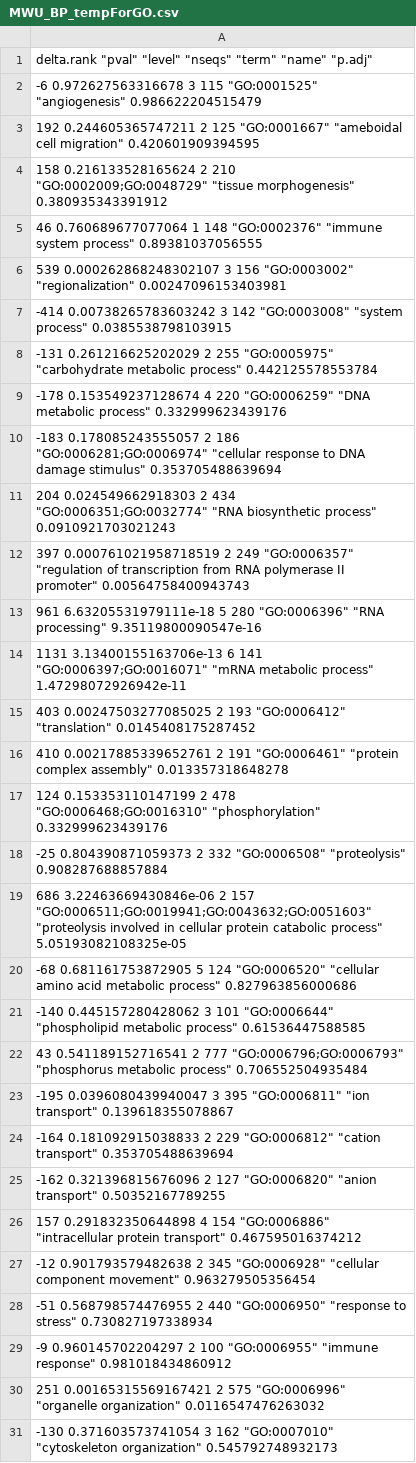
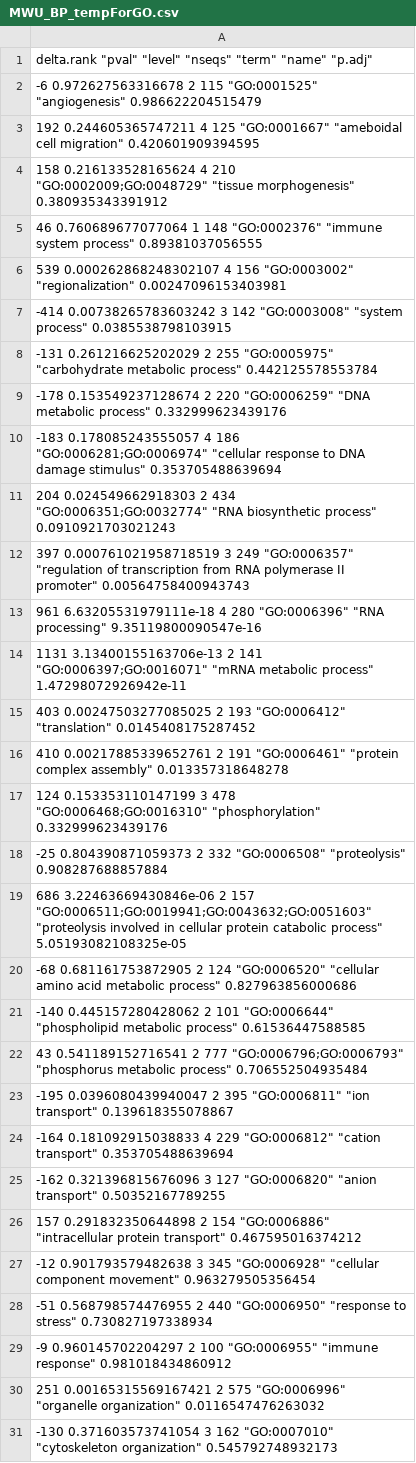
Before and after one commit to grovesdixon/vangl2_gene_expression, a CSV file: go_mwu/MWU_BP_tempForGO.csv, drawn as a sheet; only a part is shown; the diff covers the shown part only.

```diff
--- a/go_mwu/MWU_BP_tempForGO.csv
+++ b/go_mwu/MWU_BP_tempForGO.csv
@@ -1,28 +1,28 @@
 "delta.rank" "pval" "level" "nseqs" "term" "name" "p.adj"
--6 0.972627563316678 3 115 "GO:0001525" "angiogenesis" 0.986622204515479
-192 0.244605365747211 2 125 "GO:0001667" "ameboidal cell migration" 0.420601909394595
-158 0.216133528165624 2 210 "GO:0002009;GO:0048729" "tissue morphogenesis" 0.380935343391912
+-6 0.972627563316678 2 115 "GO:0001525" "angiogenesis" 0.986622204515479
+192 0.244605365747211 4 125 "GO:0001667" "ameboidal cell migration" 0.420601909394595
+158 0.216133528165624 4 210 "GO:0002009;GO:0048729" "tissue morphogenesis" 0.380935343391912
 46 0.760689677077064 1 148 "GO:0002376" "immune system process" 0.89381037056555
-539 0.000262868248302107 3 156 "GO:0003002" "regionalization" 0.00247096153403981
+539 0.000262868248302107 4 156 "GO:0003002" "regionalization" 0.00247096153403981
 -414 0.00738265783603242 3 142 "GO:0003008" "system process" 0.0385538798103915
 -131 0.261216625202029 2 255 "GO:0005975" "carbohydrate metabolic process" 0.442125578553784
--178 0.153549237128674 4 220 "GO:0006259" "DNA metabolic process" 0.332999623439176
--183 0.178085243555057 2 186 "GO:0006281;GO:0006974" "cellular response to DNA damage stimulus" 0.353705488639694
+-178 0.153549237128674 2 220 "GO:0006259" "DNA metabolic process" 0.332999623439176
+-183 0.178085243555057 4 186 "GO:0006281;GO:0006974" "cellular response to DNA damage stimulus" 0.353705488639694
 204 0.024549662918303 2 434 "GO:0006351;GO:0032774" "RNA biosynthetic process" 0.0910921703021243
-397 0.000761021958718519 2 249 "GO:0006357" "regulation of transcription from RNA polymerase II promoter" 0.00564758400943743
-961 6.63205531979111e-18 5 280 "GO:0006396" "RNA processing" 9.35119800090547e-16
-1131 3.13400155163706e-13 6 141 "GO:0006397;GO:0016071" "mRNA metabolic process" 1.47298072926942e-11
+397 0.000761021958718519 3 249 "GO:0006357" "regulation of transcription from RNA polymerase II promoter" 0.00564758400943743
+961 6.63205531979111e-18 4 280 "GO:0006396" "RNA processing" 9.35119800090547e-16
+1131 3.13400155163706e-13 2 141 "GO:0006397;GO:0016071" "mRNA metabolic process" 1.47298072926942e-11
 403 0.00247503277085025 2 193 "GO:0006412" "translation" 0.0145408175287452
 410 0.00217885339652761 2 191 "GO:0006461" "protein complex assembly" 0.013357318648278
-124 0.153353110147199 2 478 "GO:0006468;GO:0016310" "phosphorylation" 0.332999623439176
+124 0.153353110147199 3 478 "GO:0006468;GO:0016310" "phosphorylation" 0.332999623439176
 -25 0.804390871059373 2 332 "GO:0006508" "proteolysis" 0.908287688857884
 686 3.22463669430846e-06 2 157 "GO:0006511;GO:0019941;GO:0043632;GO:0051603" "proteolysis involved in cellular protein catabolic process" 5.05193082108325e-05
--68 0.681161753872905 5 124 "GO:0006520" "cellular amino acid metabolic process" 0.827963856000686
--140 0.445157280428062 3 101 "GO:0006644" "phospholipid metabolic process" 0.61536447588585
+-68 0.681161753872905 2 124 "GO:0006520" "cellular amino acid metabolic process" 0.827963856000686
+-140 0.445157280428062 2 101 "GO:0006644" "phospholipid metabolic process" 0.61536447588585
 43 0.541189152716541 2 777 "GO:0006796;GO:0006793" "phosphorus metabolic process" 0.706552504935484
--195 0.0396080439940047 3 395 "GO:0006811" "ion transport" 0.139618355078867
--164 0.181092915038833 2 229 "GO:0006812" "cation transport" 0.353705488639694
--162 0.321396815676096 2 127 "GO:0006820" "anion transport" 0.50352167789255
-157 0.291832350644898 4 154 "GO:0006886" "intracellular protein transport" 0.467595016374212
--12 0.901793579482638 2 345 "GO:0006928" "cellular component movement" 0.963279505356454
+-195 0.0396080439940047 2 395 "GO:0006811" "ion transport" 0.139618355078867
+-164 0.181092915038833 4 229 "GO:0006812" "cation transport" 0.353705488639694
+-162 0.321396815676096 3 127 "GO:0006820" "anion transport" 0.50352167789255
+157 0.291832350644898 2 154 "GO:0006886" "intracellular protein transport" 0.467595016374212
+-12 0.901793579482638 3 345 "GO:0006928" "cellular component movement" 0.963279505356454
 -51 0.568798574476955 2 440 "GO:0006950" "response to stress" 0.730827197338934
```
Also changed, not shown: 1 added row, 1 removed row and 61 edited cells elsewhere in this file, go_mwu/CC_tempForGO.csv, go_mwu/MWU_CC_tempForGO.csv, 18 other files.
